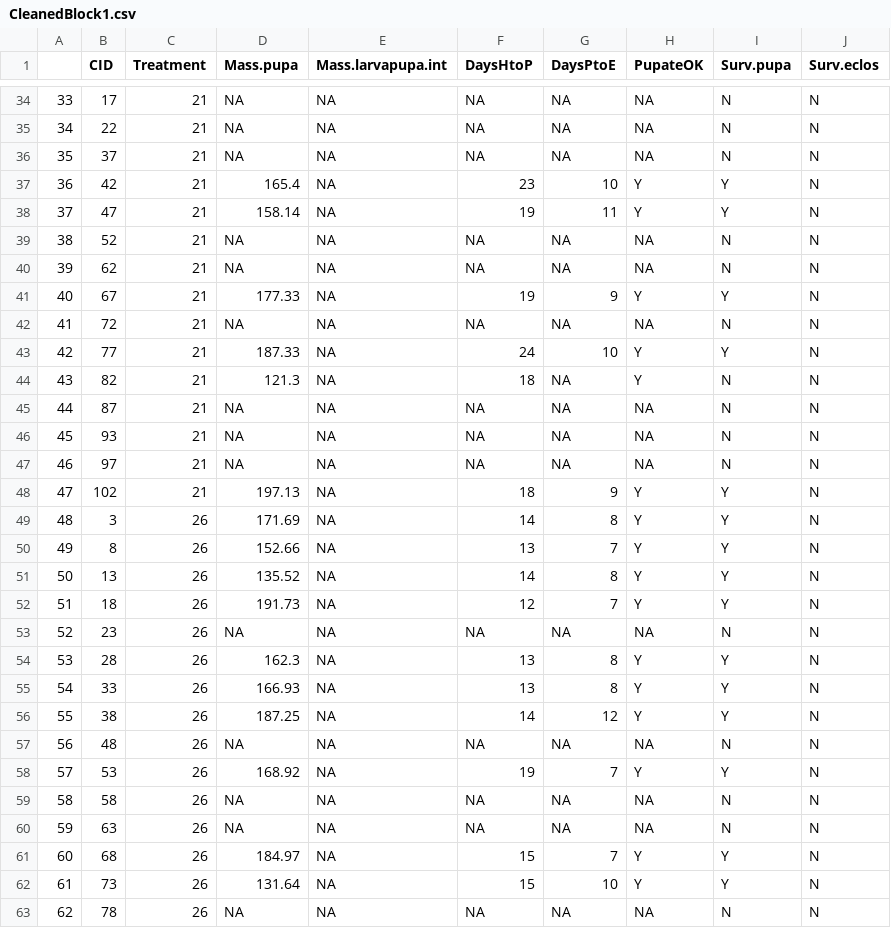
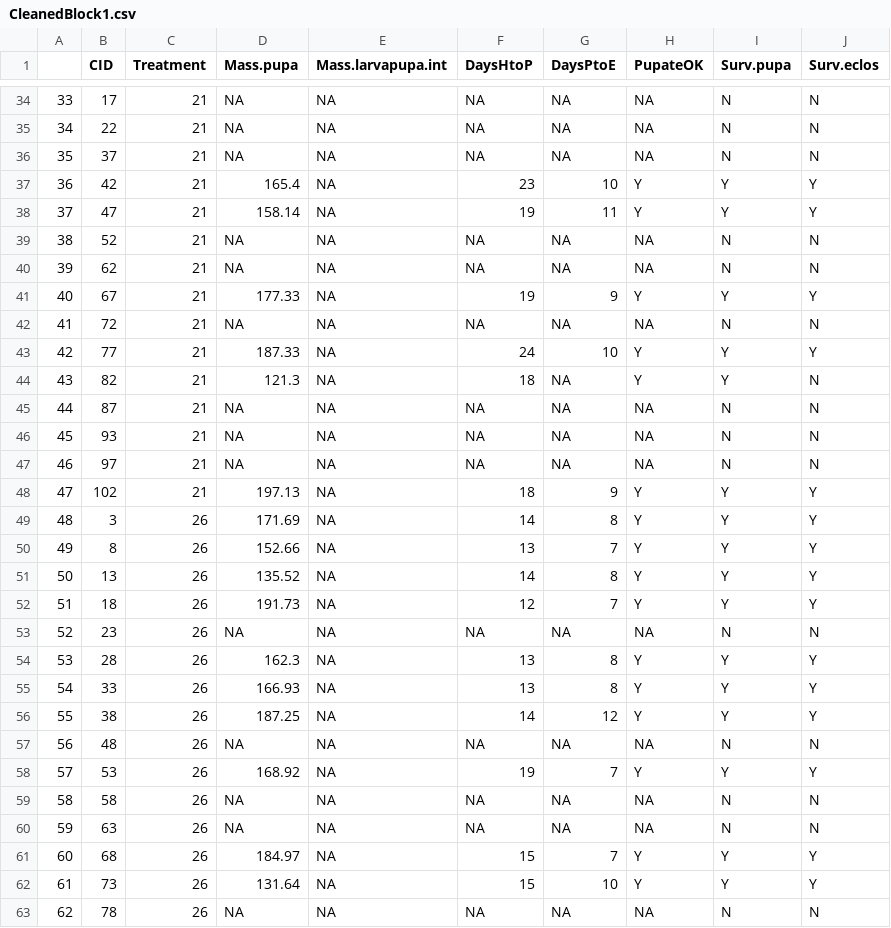
Before and after one commit to annaparker5/Pieris, a CSV file: Washington/DataWA/CleanedBlock1.csv, drawn as a sheet; only a part is shown, gaps mark what is left out; the diff covers the shown part only.

```diff
--- a/Washington/DataWA/CleanedBlock1.csv
+++ b/Washington/DataWA/CleanedBlock1.csv
@@ -36,10 +36,10 @@
 "35",37,21,NA,NA,NA,NA,NA,"N","N"
-"36",42,21,165.4,NA,23,10,"Y","Y","N"
-"37",47,21,158.14,NA,19,11,"Y","Y","N"
+"36",42,21,165.4,NA,23,10,"Y","Y","Y"
+"37",47,21,158.14,NA,19,11,"Y","Y","Y"
 "38",52,21,NA,NA,NA,NA,NA,"N","N"
 "39",62,21,NA,NA,NA,NA,NA,"N","N"
-"40",67,21,177.33,NA,19,9,"Y","Y","N"
+"40",67,21,177.33,NA,19,9,"Y","Y","Y"
 "41",72,21,NA,NA,NA,NA,NA,"N","N"
-"42",77,21,187.33,NA,24,10,"Y","Y","N"
-"43",82,21,121.3,NA,18,NA,"Y","N","N"
+"42",77,21,187.33,NA,24,10,"Y","Y","Y"
+"43",82,21,121.3,NA,18,NA,"Y","Y","N"
 "44",87,21,NA,NA,NA,NA,NA,"N","N"
@@ -47,17 +47,17 @@
 "46",97,21,NA,NA,NA,NA,NA,"N","N"
-"47",102,21,197.13,NA,18,9,"Y","Y","N"
-"48",3,26,171.69,NA,14,8,"Y","Y","N"
-"49",8,26,152.66,NA,13,7,"Y","Y","N"
-"50",13,26,135.52,NA,14,8,"Y","Y","N"
-"51",18,26,191.73,NA,12,7,"Y","Y","N"
+"47",102,21,197.13,NA,18,9,"Y","Y","Y"
+"48",3,26,171.69,NA,14,8,"Y","Y","Y"
+"49",8,26,152.66,NA,13,7,"Y","Y","Y"
+"50",13,26,135.52,NA,14,8,"Y","Y","Y"
+"51",18,26,191.73,NA,12,7,"Y","Y","Y"
 "52",23,26,NA,NA,NA,NA,NA,"N","N"
-"53",28,26,162.3,NA,13,8,"Y","Y","N"
-"54",33,26,166.93,NA,13,8,"Y","Y","N"
-"55",38,26,187.25,NA,14,12,"Y","Y","N"
+"53",28,26,162.3,NA,13,8,"Y","Y","Y"
+"54",33,26,166.93,NA,13,8,"Y","Y","Y"
+"55",38,26,187.25,NA,14,12,"Y","Y","Y"
 "56",48,26,NA,NA,NA,NA,NA,"N","N"
-"57",53,26,168.92,NA,19,7,"Y","Y","N"
+"57",53,26,168.92,NA,19,7,"Y","Y","Y"
 "58",58,26,NA,NA,NA,NA,NA,"N","N"
 "59",63,26,NA,NA,NA,NA,NA,"N","N"
-"60",68,26,184.97,NA,15,7,"Y","Y","N"
-"61",73,26,131.64,NA,15,10,"Y","Y","N"
+"60",68,26,184.97,NA,15,7,"Y","Y","Y"
+"61",73,26,131.64,NA,15,10,"Y","Y","Y"
 "62",78,26,NA,NA,NA,NA,NA,"N","N"
```
Also changed, not shown: 45 edited cells elsewhere in this file, Washington/DataWA/CleanedBlock2.csv, Washington/DataWA/WABlock1Dev.csv, 1 other file.
